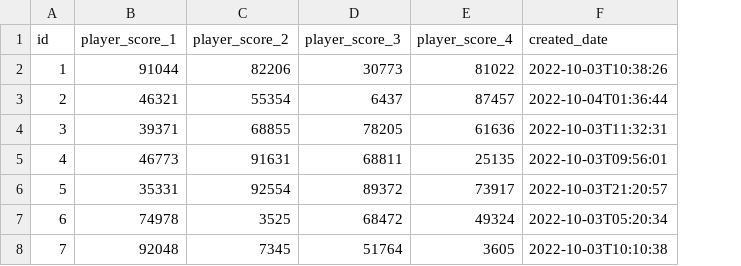
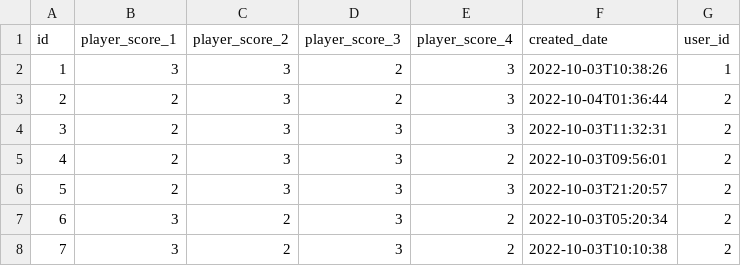
Before and after one commit to duonglx/binh-sapxam, a CSV file: src/main/resources/config/liquibase/fake-data/game_score.csv, drawn as a sheet; only a part is shown; the diff covers the shown part only; the diff names each change by its address in the sheet, - before the commit and + after, or states it on an @@ line.

```diff
--- a/src/main/resources/config/liquibase/fake-data/game_score.csv
+++ b/src/main/resources/config/liquibase/fake-data/game_score.csv
+column G (user_id), rows 2-8: 1 | 2 | 2 | 2 | 2 | 2 | 2
-B2 (player_score_1): 91044
+B2 (player_score_1): 3
-C2 (player_score_2): 82206
+C2 (player_score_2): 3
-D2 (player_score_3): 30773
+D2 (player_score_3): 2
-E2 (player_score_4): 81022
+E2 (player_score_4): 3
-B3 (player_score_1): 46321
+B3 (player_score_1): 2
-C3 (player_score_2): 55354
+C3 (player_score_2): 3
-D3 (player_score_3): 6437
+D3 (player_score_3): 2
-E3 (player_score_4): 87457
+E3 (player_score_4): 3
-B4 (player_score_1): 39371
+B4 (player_score_1): 2
-C4 (player_score_2): 68855
+C4 (player_score_2): 3
-D4 (player_score_3): 78205
+D4 (player_score_3): 3
-E4 (player_score_4): 61636
+E4 (player_score_4): 3
-B5 (player_score_1): 46773
+B5 (player_score_1): 2
-C5 (player_score_2): 91631
+C5 (player_score_2): 3
-D5 (player_score_3): 68811
+D5 (player_score_3): 3
-E5 (player_score_4): 25135
+E5 (player_score_4): 2
-B6 (player_score_1): 35331
+B6 (player_score_1): 2
-C6 (player_score_2): 92554
+C6 (player_score_2): 3
-D6 (player_score_3): 89372
+D6 (player_score_3): 3
-E6 (player_score_4): 73917
+E6 (player_score_4): 3
-B7 (player_score_1): 74978
+B7 (player_score_1): 3
-C7 (player_score_2): 3525
+C7 (player_score_2): 2
-D7 (player_score_3): 68472
+D7 (player_score_3): 3
-E7 (player_score_4): 49324
+E7 (player_score_4): 2
-B8 (player_score_1): 92048
+B8 (player_score_1): 3
-C8 (player_score_2): 7345
+C8 (player_score_2): 2
-D8 (player_score_3): 51764
+D8 (player_score_3): 3
-E8 (player_score_4): 3605
+E8 (player_score_4): 2
```
Also changed, not shown: 12 edited cells elsewhere in this file, src/main/resources/config/liquibase/fake-data/game_info.csv, 24 other files.
